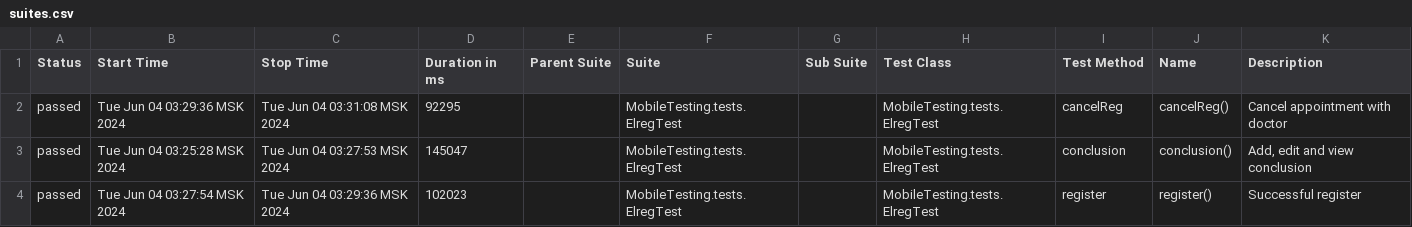
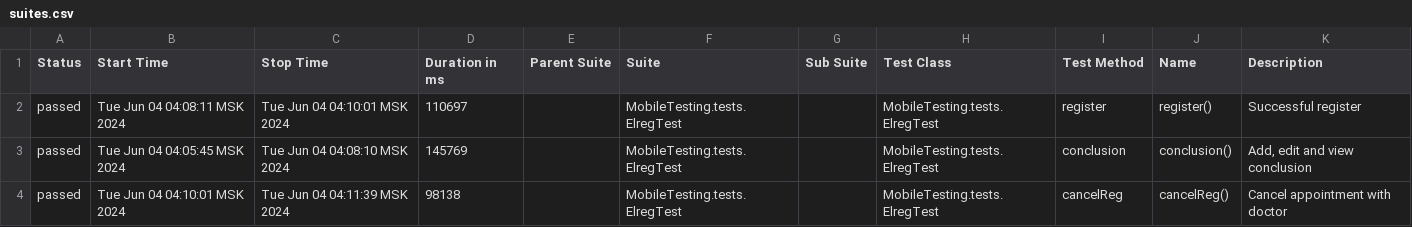
Before and after one commit to devops-ot/allure, a CSV file: data/suites.csv, drawn as a sheet.

Commit message:
ElregTest

```diff
--- a/data/suites.csv
+++ b/data/suites.csv
@@ -1,4 +1,4 @@
 "Status","Start Time","Stop Time","Duration in ms","Parent Suite","Suite","Sub Suite","Test Class","Test Method","Name","Description"
-"passed","Tue Jun 04 03:29:36 MSK 2024","Tue Jun 04 03:31:08 MSK 2024","92295","","MobileTesting.tests.ElregTest","","MobileTesting.tests.ElregTest","cancelReg","cancelReg()","Cancel appointment with doctor"
-"passed","Tue Jun 04 03:25:28 MSK 2024","Tue Jun 04 03:27:53 MSK 2024","145047","","MobileTesting.tests.ElregTest","","MobileTesting.tests.ElregTest","conclusion","conclusion()","Add, edit and view conclusion"
-"passed","Tue Jun 04 03:27:54 MSK 2024","Tue Jun 04 03:29:36 MSK 2024","102023","","MobileTesting.tests.ElregTest","","MobileTesting.tests.ElregTest","register","register()","Successful register"
+"passed","Tue Jun 04 04:08:11 MSK 2024","Tue Jun 04 04:10:01 MSK 2024","110697","","MobileTesting.tests.ElregTest","","MobileTesting.tests.ElregTest","register","register()","Successful register"
+"passed","Tue Jun 04 04:05:45 MSK 2024","Tue Jun 04 04:08:10 MSK 2024","145769","","MobileTesting.tests.ElregTest","","MobileTesting.tests.ElregTest","conclusion","conclusion()","Add, edit and view conclusion"
+"passed","Tue Jun 04 04:10:01 MSK 2024","Tue Jun 04 04:11:39 MSK 2024","98138","","MobileTesting.tests.ElregTest","","MobileTesting.tests.ElregTest","cancelReg","cancelReg()","Cancel appointment with doctor"
```
Also changed, not shown: 45 other files.
